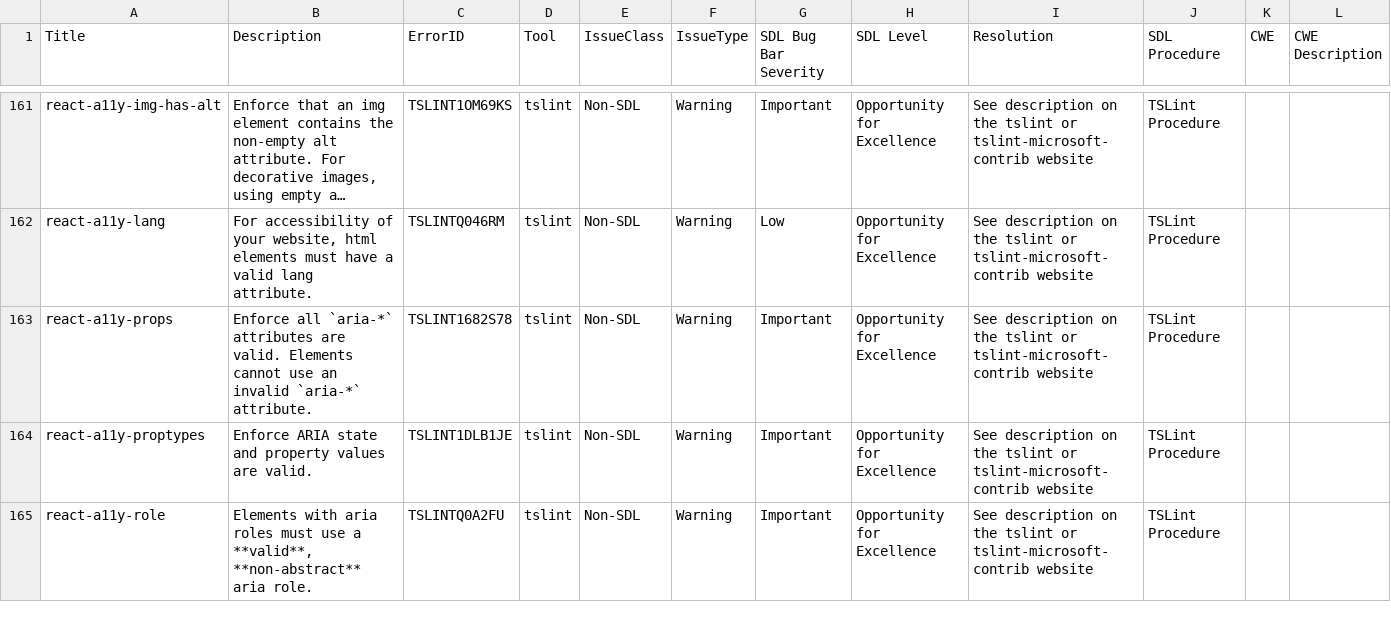
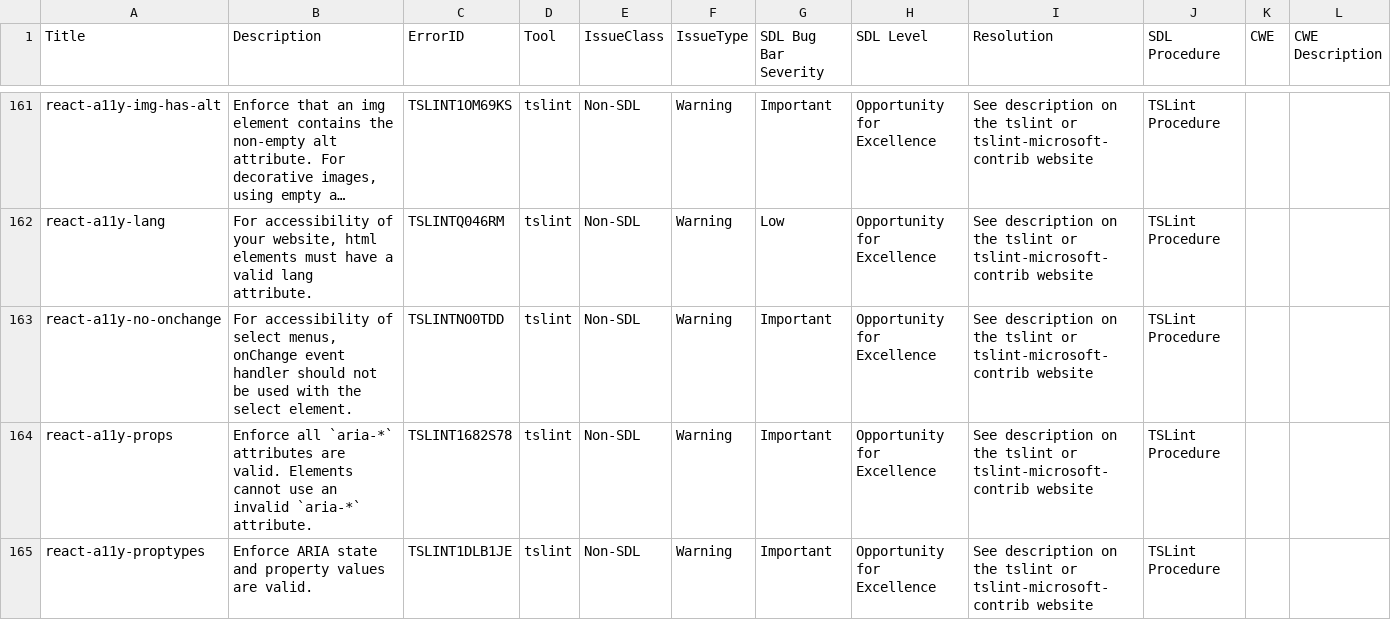
Before and after one commit to microsoft/tslint-microsoft-contrib, a CSV file: tslint-warnings.csv, drawn as a sheet; only a part is shown, gaps mark what is left out; the shorter side is filled out with more unchanged rows; long unchanged cells end in …; the diff names each change by its address in the sheet, - before the commit and + after, or states it on an @@ line.

Commit message:
#278 Implement react-a11y-no-onchange.

```diff
--- a/tslint-warnings.csv
+++ b/tslint-warnings.csv
+row 163: react-a11y-no-onchange | For accessibility of select menus, onChange event handler should not be used with the select element. | TSLINTNO0TDD | tslint | Non-SDL | Warning | Important | Opportunity for Excellence | See description on the tslint or tslint-microsoft-contrib website | TSLint Procedure
```
Also changed, not shown: 5 other files.
